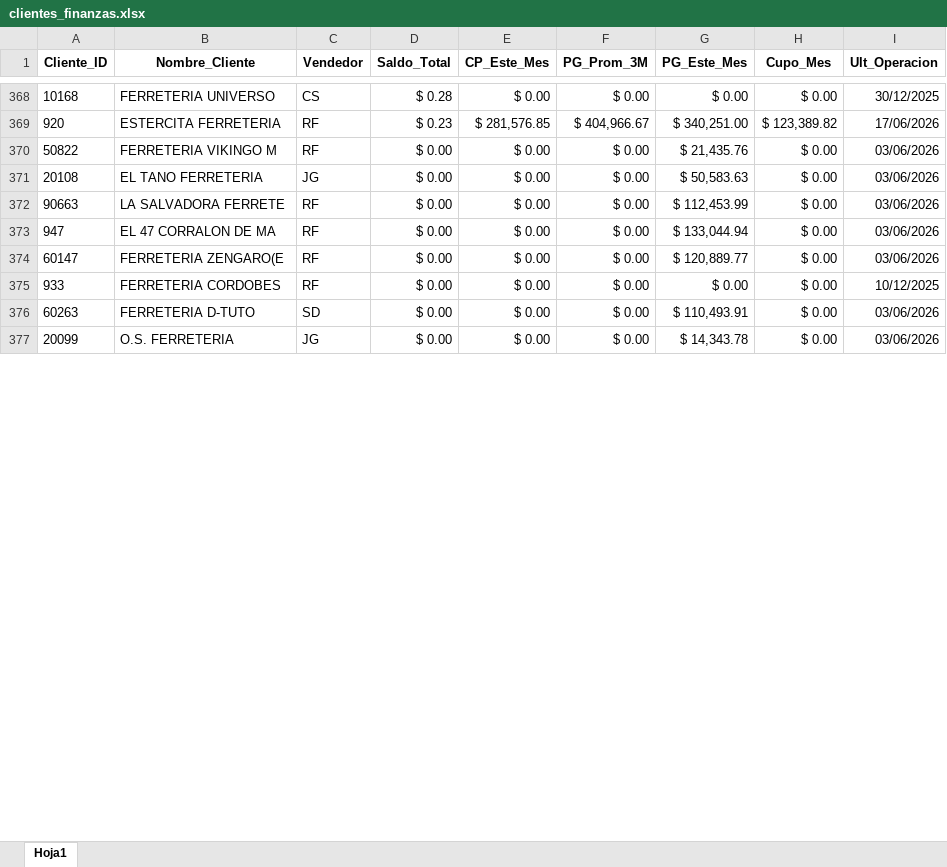
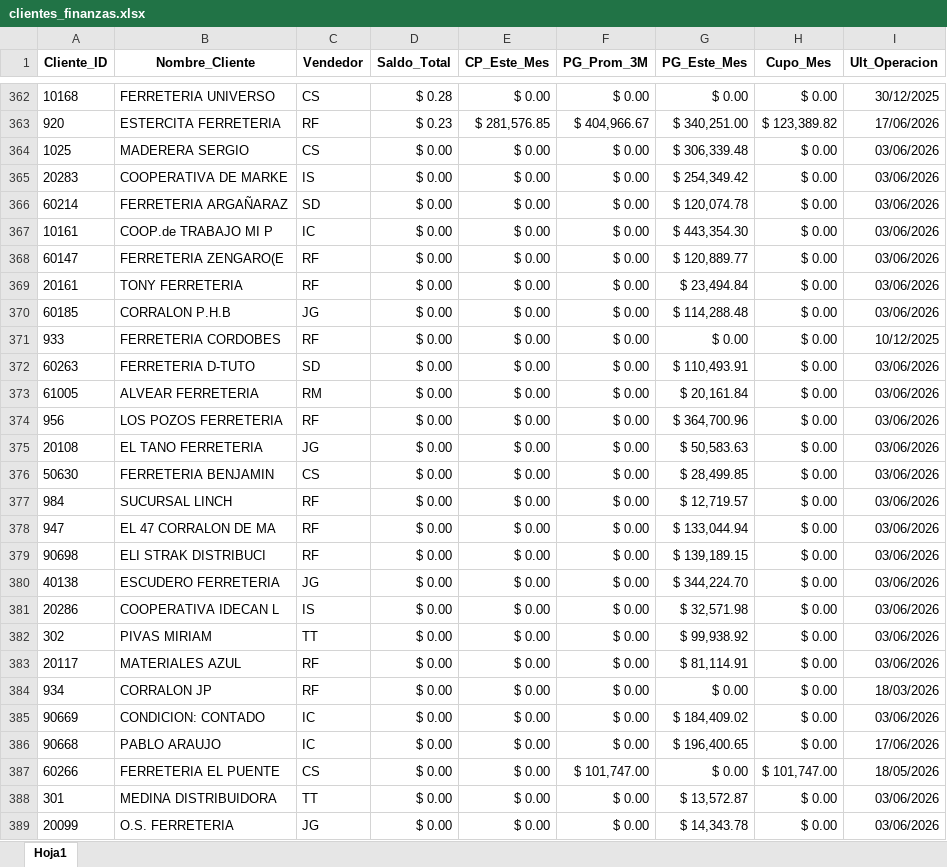
Before and after one commit to ferremax-cat/pinterest-f, an Excel workbook: excel/clientes_finanzas.xlsx, sheet Hoja1, drawn as a sheet; only a part is shown, gaps mark what is left out; values as stored, in another font and other column widths than the file's, no borders; addresses are those after the commit; the diff covers the shown part only; the diff names each change by its address in the sheet, - before the commit and + after, or states it on an @@ line.

```diff
--- a/excel/clientes_finanzas.xlsx (sheet Hoja1)
+++ b/excel/clientes_finanzas.xlsx (sheet Hoja1)
-A364 (Cliente_ID): 50822
+A364 (Cliente_ID): 1025
-B364 (Nombre_Cliente): FERRETERIA VIKINGO M
+B364 (Nombre_Cliente): MADERERA SERGIO
-C364 (Vendedor): RF
+C364 (Vendedor): CS
-G364 (PG_Este_Mes): $ 21,435.76
+G364 (PG_Este_Mes): $ 306,339.48
-A365 (Cliente_ID): 90663
+A365 (Cliente_ID): 20283
-B365 (Nombre_Cliente): LA SALVADORA FERRETE
+B365 (Nombre_Cliente): COOPERATIVA DE MARKE
-C365 (Vendedor): RF
+C365 (Vendedor): IS
-G365 (PG_Este_Mes): $ 112,453.99
+G365 (PG_Este_Mes): $ 254,349.42
@@ row 395 moved to row 366: 60214 @@
-A367 (Cliente_ID): 947
+A367 (Cliente_ID): 10161
-B367 (Nombre_Cliente): EL 47 CORRALON DE MA
+B367 (Nombre_Cliente): COOP.de TRABAJO MI P
-C367 (Vendedor): RF
+C367 (Vendedor): IC
-G367 (PG_Este_Mes): $ 133,044.94
+G367 (PG_Este_Mes): $ 443,354.30
@@ row 416 moved to row 369: 20161 @@
@@ row 389 moved to row 370: 60185 @@
@@ row 396 moved to row 373: 61005 @@
+row 374: 956 | LOS POZOS FERRETERIA | RF | $ 0.00 | $ 0.00 | $ 0.00 | $ 364,700.96 | $ 0.00 | 03/06/2026
@@ row 371 moved to row 375: 20108 @@
+row 376: 50630 | FERRETERIA BENJAMIN | CS | $ 0.00 | $ 0.00 | $ 0.00 | $ 28,499.85 | $ 0.00 | 03/06/2026
@@ row 405 moved to row 377: 984 @@
+row 378: 947 | EL 47 CORRALON DE MA | RF | $ 0.00 | $ 0.00 | $ 0.00 | $ 133,044.94 | $ 0.00 | 03/06/2026
@@ row 408 moved to row 379: 90698 @@
@@ row 411 moved to row 380: 40138 @@
@@ row 401 moved to row 381: 20286 @@
@@ row 398 moved to row 382: 302 @@
+row 383: 20117 | MATERIALES AZUL | RF | $ 0.00 | $ 0.00 | $ 0.00 | $ 81,114.91 | $ 0.00 | 03/06/2026
@@ row 417 moved to row 384: 934 @@
@@ row 402 moved to row 385: 90669 @@
@@ row 406 moved to row 386: 90668 @@
@@ row 385 moved to row 387: 60266 @@
@@ row 418 moved to row 388: 301 @@
```
Also changed, not shown: 73 added rows, 77 removed rows, 20 moved rows and 66 edited cells elsewhere in this sheet, excel/PRODUCTOS.xlsx, imagenes_drive.xlsx, 12 other files.
